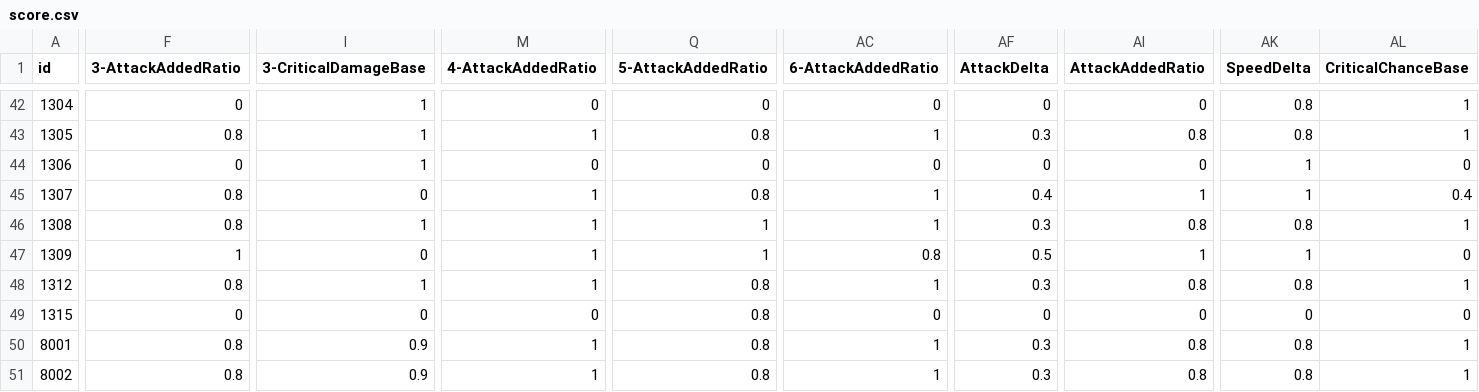
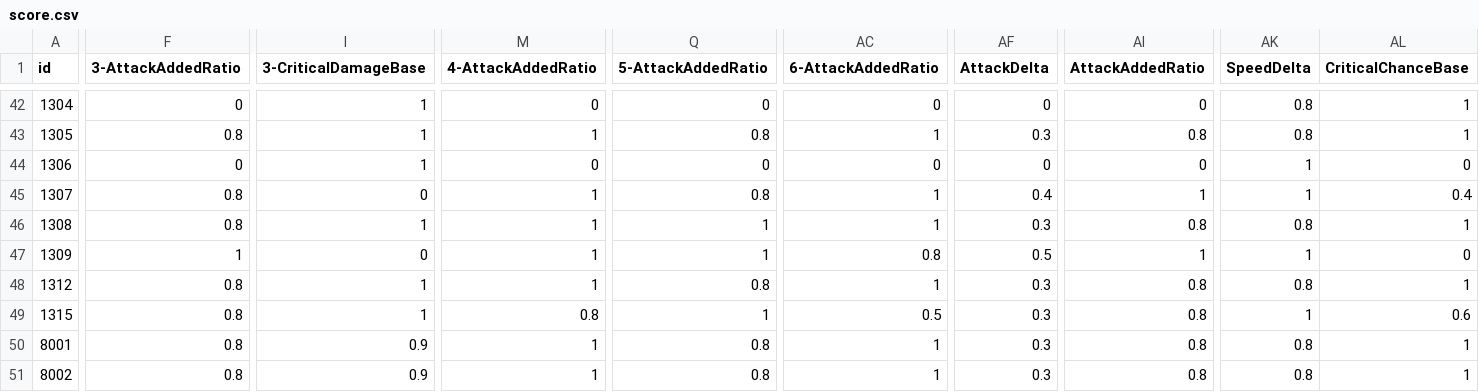
Before and after one commit to Mar-7th/StarRailScore, a CSV file: score.csv, drawn as a sheet; only a part is shown, gaps mark what is left out; the diff covers the shown part only; the diff names each change by its address in the sheet, - before the commit and + after, or states it on an @@ line.

Commit message:
✨ Update Boothill (#3)
* Optimize the data for Boothill.

* Amend the previous Boothill score rating model using official suggestion.

* Sync Boothill's score model from JSON to CSV.

* :sparkles: Boothill scores

---------

Co-authored-by: mobyw <mobyw66@gmail.com>

```diff
--- a/score.csv
+++ b/score.csv
-F49 (3-AttackAddedRatio): 0
+F49 (3-AttackAddedRatio): 0.8
-I49 (3-CriticalDamageBase): 0
+I49 (3-CriticalDamageBase): 1
-M49 (4-AttackAddedRatio): 0
+M49 (4-AttackAddedRatio): 0.8
-Q49 (5-AttackAddedRatio): 0.8
+Q49 (5-AttackAddedRatio): 1
-AC49 (6-AttackAddedRatio): 0
+AC49 (6-AttackAddedRatio): 0.5
-AF49 (AttackDelta): 0
+AF49 (AttackDelta): 0.3
-AI49 (AttackAddedRatio): 0
+AI49 (AttackAddedRatio): 0.8
-AK49 (SpeedDelta): 0
+AK49 (SpeedDelta): 1
-AL49 (CriticalChanceBase): 0
+AL49 (CriticalChanceBase): 0.6
```
Also changed, not shown: 2 edited cells elsewhere in this file, 1 other file.
